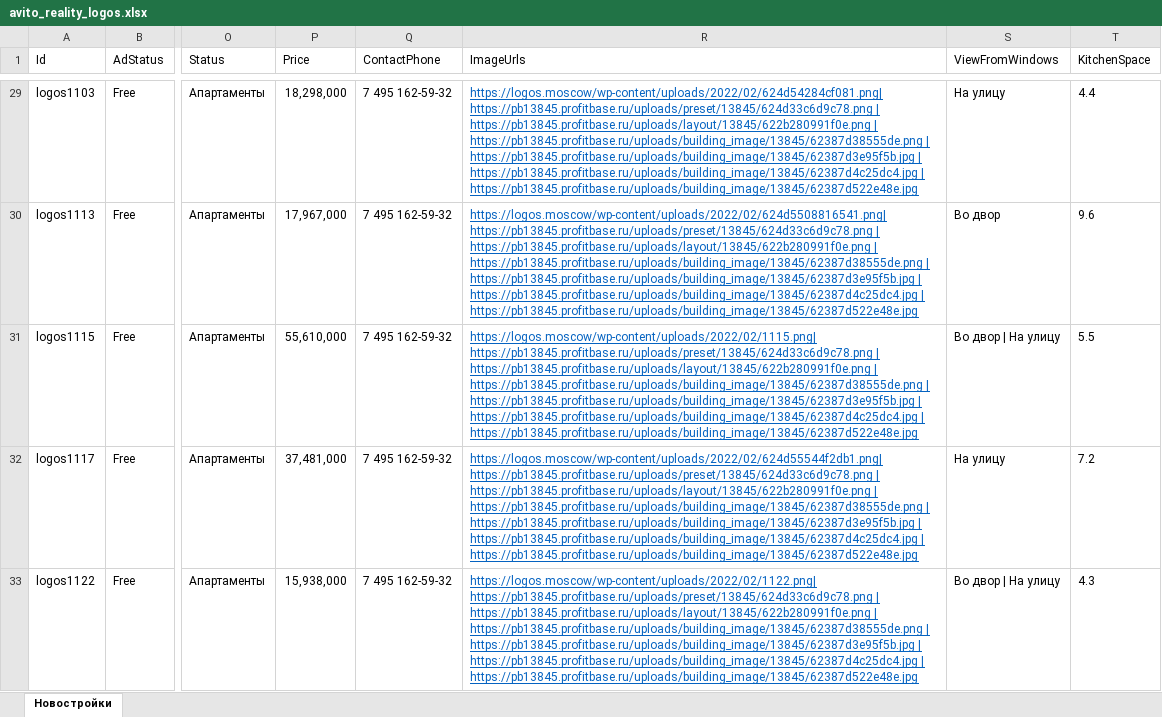
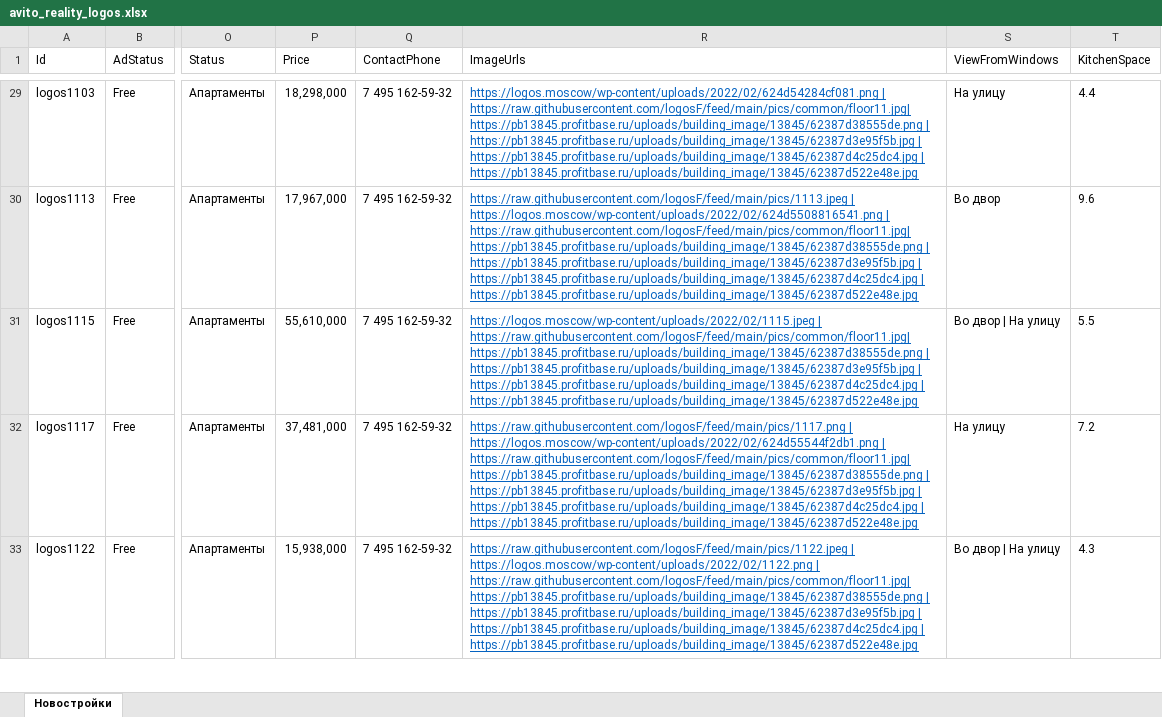
Before and after one commit to logosF/feed, an Excel workbook: avito_reality_logos.xlsx, sheet Новостройки, drawn as a sheet; only a part is shown, gaps mark what is left out; values as stored, in another font and other column widths than the file's, no borders; the diff covers the shown part only; the diff names each change by its address in the sheet, - before the commit and + after, or states it on an @@ line.

Commit message:
Add files via upload

```diff
--- a/avito_reality_logos.xlsx (sheet Новостройки)
+++ b/avito_reality_logos.xlsx (sheet Новостройки)
-R29 (ImageUrls): https://logos.moscow/wp-content/uploads/2022/02/624d54284cf081.png| https://pb13845.profitbase.ru/uploads/preset/13845/624d33c6d9c78.png | https://pb13845.profitbase.ru/uploads/layout/13845/622b280991f0e.png | https://pb13845.profitbase.ru/uploads/building_image/13845/62387d38555de.png |…
+R29 (ImageUrls): https://logos.moscow/wp-content/uploads/2022/02/624d54284cf081.png | https://raw.githubusercontent.com/logosF/feed/main/pics/common/floor11.jpg| https://pb13845.profitbase.ru/uploads/building_image/13845/62387d38555de.png |…
-R30 (ImageUrls): https://logos.moscow/wp-content/uploads/2022/02/624d5508816541.png| https://pb13845.profitbase.ru/uploads/preset/13845/624d33c6d9c78.png | https://pb13845.profitbase.ru/uploads/layout/13845/622b280991f0e.png | https://pb13845.profitbase.ru/uploads/building_image/13845/62387d38555de.png |…
+R30 (ImageUrls): https://raw.githubusercontent.com/logosF/feed/main/pics/1113.jpeg | https://logos.moscow/wp-content/uploads/2022/02/624d5508816541.png | https://raw.githubusercontent.com/logosF/feed/main/pics/common/floor11.jpg| https://pb13845.profitbase.ru/uploads/building_image/13845/62387d38555de.png |…
-R31 (ImageUrls): https://logos.moscow/wp-content/uploads/2022/02/1115.png| https://pb13845.profitbase.ru/uploads/preset/13845/624d33c6d9c78.png | https://pb13845.profitbase.ru/uploads/layout/13845/622b280991f0e.png | https://pb13845.profitbase.ru/uploads/building_image/13845/62387d38555de.png |…
+R31 (ImageUrls): https://logos.moscow/wp-content/uploads/2022/02/1115.jpeg | https://raw.githubusercontent.com/logosF/feed/main/pics/common/floor11.jpg| https://pb13845.profitbase.ru/uploads/building_image/13845/62387d38555de.png |…
-R32 (ImageUrls): https://logos.moscow/wp-content/uploads/2022/02/624d55544f2db1.png| https://pb13845.profitbase.ru/uploads/preset/13845/624d33c6d9c78.png | https://pb13845.profitbase.ru/uploads/layout/13845/622b280991f0e.png | https://pb13845.profitbase.ru/uploads/building_image/13845/62387d38555de.png |…
+R32 (ImageUrls): https://raw.githubusercontent.com/logosF/feed/main/pics/1117.png | https://logos.moscow/wp-content/uploads/2022/02/624d55544f2db1.png | https://raw.githubusercontent.com/logosF/feed/main/pics/common/floor11.jpg| https://pb13845.profitbase.ru/uploads/building_image/13845/62387d38555de.png |…
-R33 (ImageUrls): https://logos.moscow/wp-content/uploads/2022/02/1122.png| https://pb13845.profitbase.ru/uploads/preset/13845/624d33c6d9c78.png | https://pb13845.profitbase.ru/uploads/layout/13845/622b280991f0e.png | https://pb13845.profitbase.ru/uploads/building_image/13845/62387d38555de.png |…
+R33 (ImageUrls): https://raw.githubusercontent.com/logosF/feed/main/pics/1122.jpeg | https://logos.moscow/wp-content/uploads/2022/02/1122.png | https://raw.githubusercontent.com/logosF/feed/main/pics/common/floor11.jpg| https://pb13845.profitbase.ru/uploads/building_image/13845/62387d38555de.png |…
```
Also changed, not shown: 44 edited cells elsewhere in this sheet.
